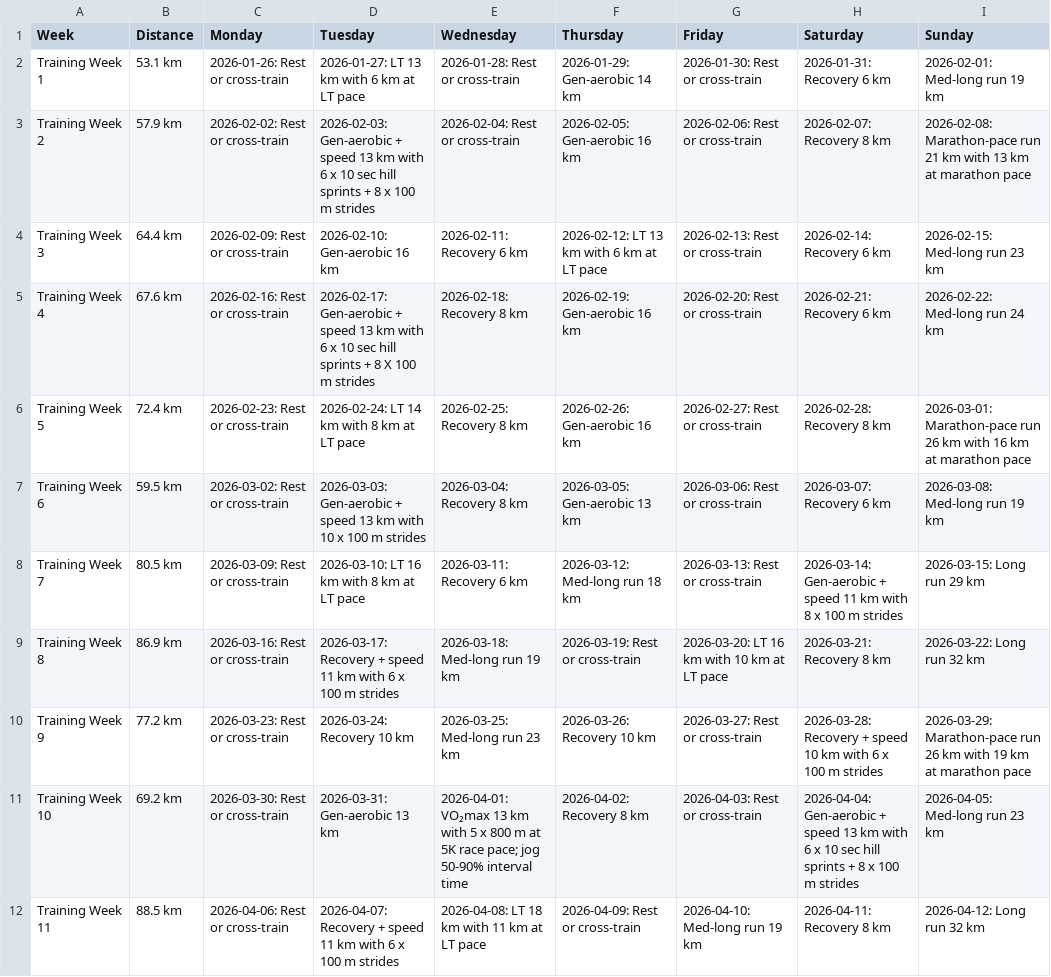
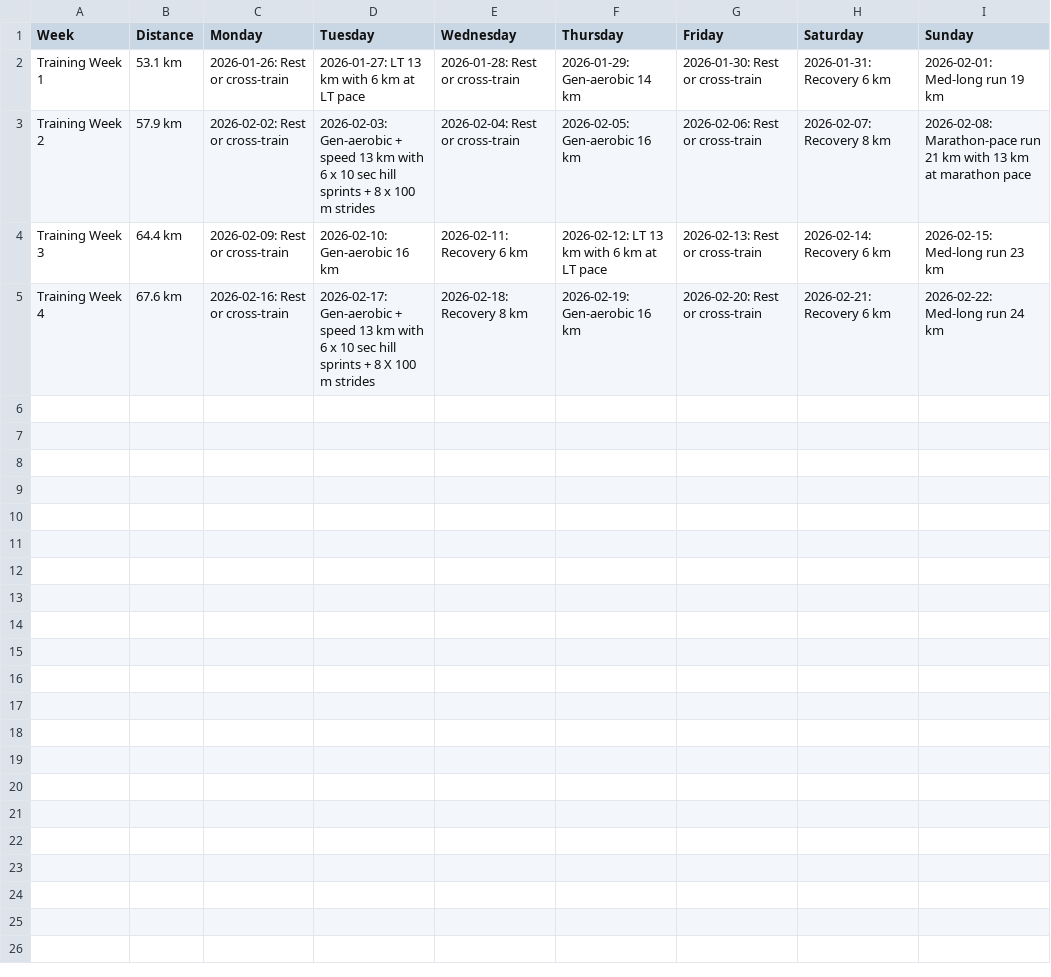
Before and after one commit to domeicu/runic, a CSV file: src/features/plans/__tests__/plan.csv, drawn as a sheet; only a part is shown; the diff covers the shown part only.

```diff
--- a/src/features/plans/__tests__/plan.csv
+++ b/src/features/plans/__tests__/plan.csv
@@ -5,8 +5 @@ Training Week 3,64.4 km,"2026-02-09: Rest or cross-train","2026-02-10: Gen-aerob
 Training Week 4,67.6 km,"2026-02-16: Rest or cross-train","2026-02-17: Gen-aerobic + speed 13 km with 6 x 10 sec hill sprints + 8 X 100 m strides","2026-02-18: Recovery 8 km","2026-02-19: Gen-aerobic 16 km","2026-02-20: Rest or cross-train","2026-02-21: Recovery 6 km","2026-02-22: Med-long run 24 km"
-Training Week 5,72.4 km,"2026-02-23: Rest or cross-train","2026-02-24: LT 14 km with 8 km at LT pace","2026-02-25: Recovery 8 km","2026-02-26: Gen-aerobic 16 km","2026-02-27: Rest or cross-train","2026-02-28: Recovery 8 km","2026-03-01: Marathon-pace run 26 km with 16 km at marathon pace"
-Training Week 6,59.5 km,"2026-03-02: Rest or cross-train","2026-03-03: Gen-aerobic + speed 13 km with 10 x 100 m strides","2026-03-04: Recovery 8 km","2026-03-05: Gen-aerobic 13 km","2026-03-06: Rest or cross-train","2026-03-07: Recovery 6 km","2026-03-08: Med-long run 19 km"
-Training Week 7,80.5 km,"2026-03-09: Rest or cross-train","2026-03-10: LT 16 km with 8 km at LT pace","2026-03-11: Recovery 6 km","2026-03-12: Med-long run 18 km","2026-03-13: Rest or cross-train","2026-03-14: Gen-aerobic + speed 11 km with 8 x 100 m strides","2026-03-15: Long run 29 km"
-Training Week 8,86.9 km,"2026-03-16: Rest or cross-train","2026-03-17: Recovery + speed 11 km with 6 x 100 m strides","2026-03-18: Med-long run 19 km","2026-03-19: Rest or cross-train","2026-03-20: LT 16 km with 10 km at LT pace","2026-03-21: Recovery 8 km","2026-03-22: Long run 32 km"
-Training Week 9,77.2 km,"2026-03-23: Rest or cross-train","2026-03-24: Recovery 10 km","2026-03-25: Med-long run 23 km","2026-03-26: Recovery 10 km","2026-03-27: Rest or cross-train","2026-03-28: Recovery + speed 10 km with 6 x 100 m strides","2026-03-29: Marathon-pace run 26 km with 19 km at marathon pace"
-Training Week 10,69.2 km,"2026-03-30: Rest or cross-train","2026-03-31: Gen-aerobic 13 km","2026-04-01: VO₂max 13 km with 5 x 800 m at 5K race pace; jog 50-90% interval time","2026-04-02: Recovery 8 km","2026-04-03: Rest or cross-train","2026-04-04: Gen-aerobic + speed 13 km with 6 x 10 sec hill sprints + 8 x 100 m strides","2026-04-05: Med-long run 23 km"
-Training Week 11,88.5 km,"2026-04-06: Rest or cross-train","2026-04-07: Recovery + speed 11 km with 6 x 100 m strides","2026-04-08: LT 18 km with 11 km at LT pace","2026-04-09: Rest or cross-train","2026-04-10: Med-long run 19 km","2026-04-11: Recovery 8 km","2026-04-12: Long run 32 km"
```
Also changed, not shown: 7 removed rows elsewhere in this file, 4 other files.
